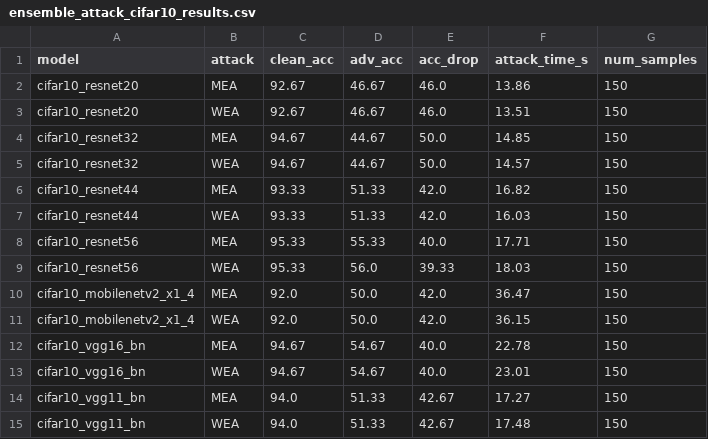
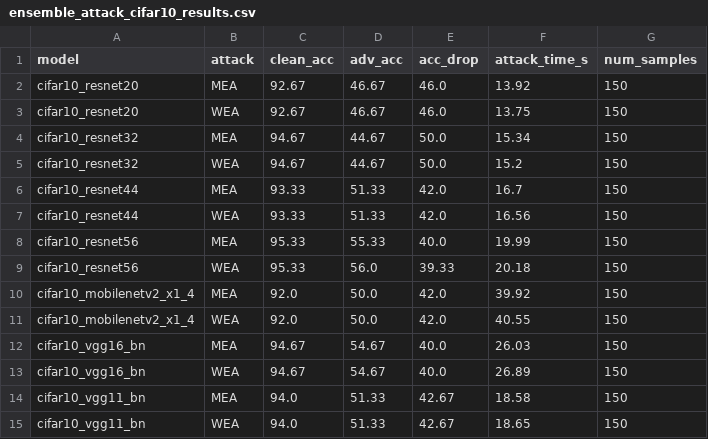
Before and after one commit to robtad/DANS, a CSV file: results/ensemble_attack_cifar10_results.csv, drawn as a sheet.

```diff
--- a/results/ensemble_attack_cifar10_results.csv
+++ b/results/ensemble_attack_cifar10_results.csv
@@ -1,15 +1,15 @@
 model,attack,clean_acc,adv_acc,acc_drop,attack_time_s,num_samples
-cifar10_resnet20,MEA,92.67,46.67,46.0,13.86,150
-cifar10_resnet20,WEA,92.67,46.67,46.0,13.51,150
-cifar10_resnet32,MEA,94.67,44.67,50.0,14.85,150
-cifar10_resnet32,WEA,94.67,44.67,50.0,14.57,150
-cifar10_resnet44,MEA,93.33,51.33,42.0,16.82,150
-cifar10_resnet44,WEA,93.33,51.33,42.0,16.03,150
-cifar10_resnet56,MEA,95.33,55.33,40.0,17.71,150
-cifar10_resnet56,WEA,95.33,56.0,39.33,18.03,150
-cifar10_mobilenetv2_x1_4,MEA,92.0,50.0,42.0,36.47,150
-cifar10_mobilenetv2_x1_4,WEA,92.0,50.0,42.0,36.15,150
-cifar10_vgg16_bn,MEA,94.67,54.67,40.0,22.78,150
-cifar10_vgg16_bn,WEA,94.67,54.67,40.0,23.01,150
-cifar10_vgg11_bn,MEA,94.0,51.33,42.67,17.27,150
-cifar10_vgg11_bn,WEA,94.0,51.33,42.67,17.48,150
+cifar10_resnet20,MEA,92.67,46.67,46.0,13.92,150
+cifar10_resnet20,WEA,92.67,46.67,46.0,13.75,150
+cifar10_resnet32,MEA,94.67,44.67,50.0,15.34,150
+cifar10_resnet32,WEA,94.67,44.67,50.0,15.2,150
+cifar10_resnet44,MEA,93.33,51.33,42.0,16.7,150
+cifar10_resnet44,WEA,93.33,51.33,42.0,16.56,150
+cifar10_resnet56,MEA,95.33,55.33,40.0,19.99,150
+cifar10_resnet56,WEA,95.33,56.0,39.33,20.18,150
+cifar10_mobilenetv2_x1_4,MEA,92.0,50.0,42.0,39.92,150
+cifar10_mobilenetv2_x1_4,WEA,92.0,50.0,42.0,40.55,150
+cifar10_vgg16_bn,MEA,94.67,54.67,40.0,26.03,150
+cifar10_vgg16_bn,WEA,94.67,54.67,40.0,26.89,150
+cifar10_vgg11_bn,MEA,94.0,51.33,42.67,18.58,150
+cifar10_vgg11_bn,WEA,94.0,51.33,42.67,18.65,150
```
Also changed, not shown: 7 other files.
